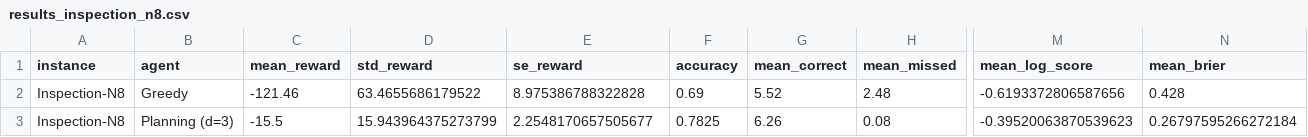
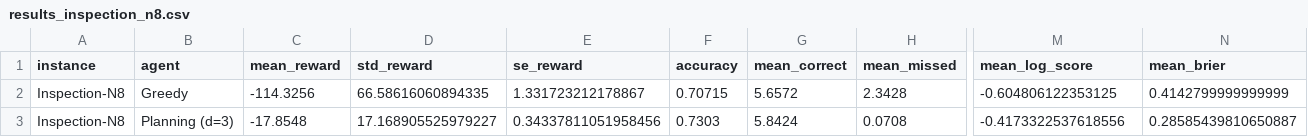
Before and after one commit to PatrickAllenCooper/rho_aif, a CSV file: results/results_inspection_n8.csv, drawn as a sheet; only a part is shown, gaps mark what is left out; the diff covers the shown part only; the diff names each change by its address in the sheet, - before the commit and + after, or states it on an @@ line.

```diff
--- a/results/results_inspection_n8.csv
+++ b/results/results_inspection_n8.csv
-C2 (mean_reward): -121.46
+C2 (mean_reward): -114.3256
-D2 (std_reward): 63.4655686179522
+D2 (std_reward): 66.58616060894335
-E2 (se_reward): 8.975386788322828
+E2 (se_reward): 1.331723212178867
-F2 (accuracy): 0.69
+F2 (accuracy): 0.70715
-G2 (mean_correct): 5.52
+G2 (mean_correct): 5.6572
-H2 (mean_missed): 2.48
+H2 (mean_missed): 2.3428
-M2 (mean_log_score): -0.6193372806587656
+M2 (mean_log_score): -0.604806122353125
-N2 (mean_brier): 0.428
+N2 (mean_brier): 0.4142799999999999
-C3 (mean_reward): -15.5
+C3 (mean_reward): -17.8548
-D3 (std_reward): 15.943964375273799
+D3 (std_reward): 17.168905525979227
-E3 (se_reward): 2.2548170657505677
+E3 (se_reward): 0.34337811051958456
-F3 (accuracy): 0.7825
+F3 (accuracy): 0.7303
-G3 (mean_correct): 6.26
+G3 (mean_correct): 5.8424
-H3 (mean_missed): 0.08
+H3 (mean_missed): 0.0708
-M3 (mean_log_score): -0.39520063870539623
+M3 (mean_log_score): -0.4173322537618556
-N3 (mean_brier): 0.26797595266272184
+N3 (mean_brier): 0.28585439810650887
```
Also changed, not shown: 29 edited cells elsewhere in this file, results/results_inspection_n16.csv, 1 other file.
